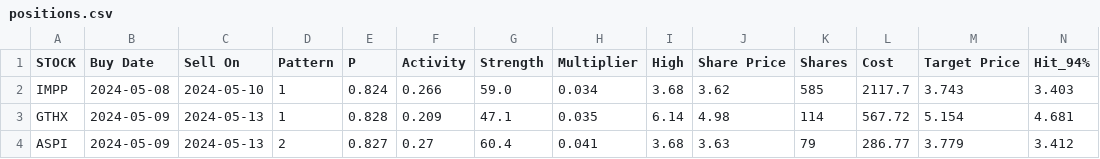
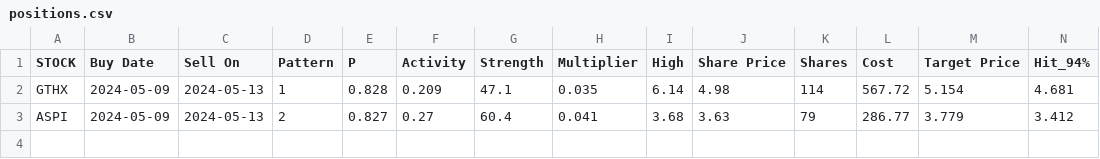
Before and after one commit to p-norris/swing_trades, a CSV file: src/positions.csv, drawn as a sheet; only a part is shown; rows hold the shown columns only; the diff names each change by its address in the sheet, - before the commit and + after, or states it on an @@ line.

Commit message:
updating file

```diff
--- a/src/positions.csv
+++ b/src/positions.csv
-row 2: IMPP | 2024-05-08 | 2024-05-10 | 1 | 0.824 | 0.266 | 59.0 | 0.034 | 3.68 | 3.62 | 585 | 2117.7 | 3.743 | 3.403
```
